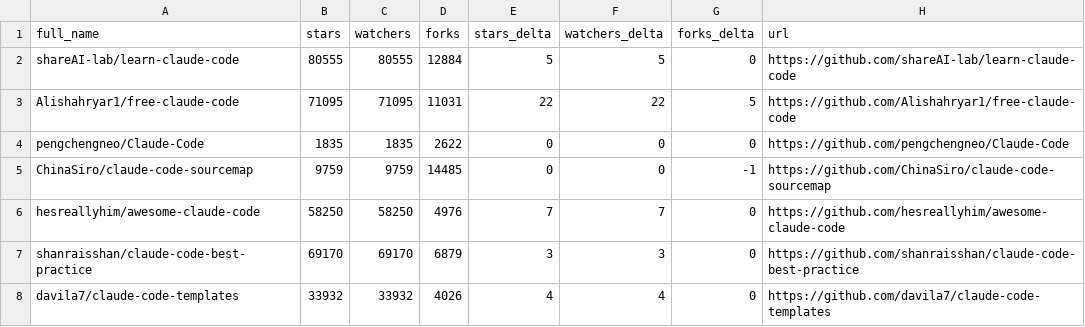
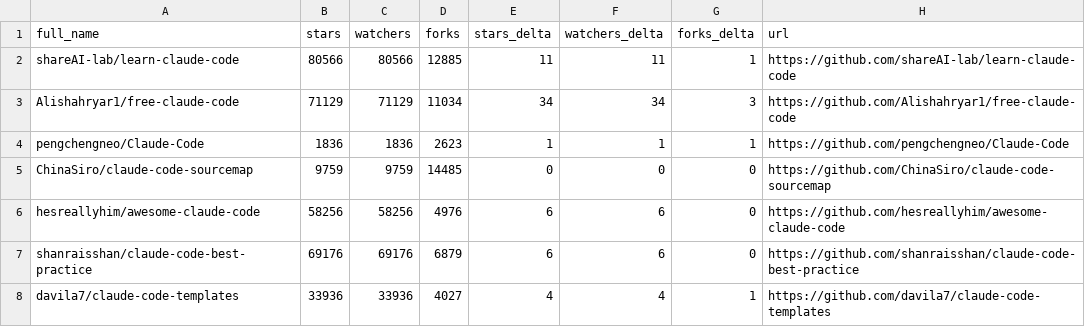
Before and after one commit to bryansayler/awesome-claude-code, a CSV file: data/repo-ticker.csv, drawn as a sheet; only a part is shown; the diff covers the shown part only.

```diff
--- a/data/repo-ticker.csv
+++ b/data/repo-ticker.csv
@@ -1,8 +1,8 @@
 full_name,stars,watchers,forks,stars_delta,watchers_delta,forks_delta,url
-shareAI-lab/learn-claude-code,80555,80555,12884,5,5,0,https://github.com/shareAI-lab/learn-claude-code
-Alishahryar1/free-claude-code,71095,71095,11031,22,22,5,https://github.com/Alishahryar1/free-claude-code
-pengchengneo/Claude-Code,1835,1835,2622,0,0,0,https://github.com/pengchengneo/Claude-Code
-ChinaSiro/claude-code-sourcemap,9759,9759,14485,0,0,-1,https://github.com/ChinaSiro/claude-code-sourcemap
-hesreallyhim/awesome-claude-code,58250,58250,4976,7,7,0,https://github.com/hesreallyhim/awesome-claude-code
-shanraisshan/claude-code-best-practice,69170,69170,6879,3,3,0,https://github.com/shanraisshan/claude-code-best-practice
-davila7/claude-code-templates,33932,33932,4026,4,4,0,https://github.com/davila7/claude-code-templates
+shareAI-lab/learn-claude-code,80566,80566,12885,11,11,1,https://github.com/shareAI-lab/learn-claude-code
+Alishahryar1/free-claude-code,71129,71129,11034,34,34,3,https://github.com/Alishahryar1/free-claude-code
+pengchengneo/Claude-Code,1836,1836,2623,1,1,1,https://github.com/pengchengneo/Claude-Code
+ChinaSiro/claude-code-sourcemap,9759,9759,14485,0,0,0,https://github.com/ChinaSiro/claude-code-sourcemap
+hesreallyhim/awesome-claude-code,58256,58256,4976,6,6,0,https://github.com/hesreallyhim/awesome-claude-code
+shanraisshan/claude-code-best-practice,69176,69176,6879,6,6,0,https://github.com/shanraisshan/claude-code-best-practice
+davila7/claude-code-templates,33936,33936,4027,4,4,1,https://github.com/davila7/claude-code-templates
```
Also changed, not shown: 2 added rows, 2 removed rows, 2 moved rows and 116 edited cells elsewhere in this file, 2 other files.
